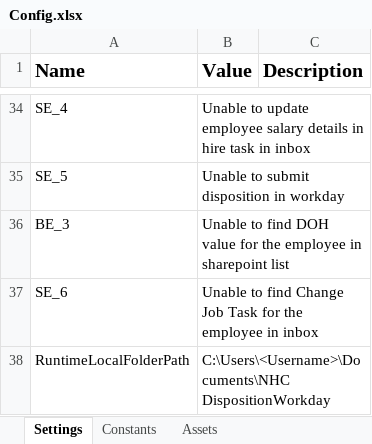
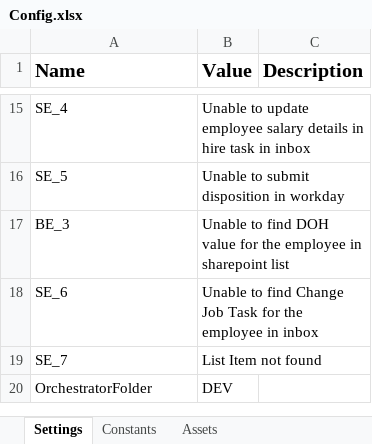
Before and after one commit to ok-omes-escrow/P004_SP003_090_NewHireCommunication_WorkdayDisposition_Performer, an Excel workbook: Data/Config.xlsx, sheet Settings, drawn as a sheet; only a part is shown, gaps mark what is left out; values as stored, in another font and other column widths than the file's, no borders; removed rows and columns are numbered as before the commit, all else as after; the diff covers the shown part only; the diff names each change by its address in the sheet, - before the commit and + after, or states it on an @@ line.

```diff
--- a/Data/Config.xlsx (sheet Settings)
+++ b/Data/Config.xlsx (sheet Settings)
-row 38: RuntimeLocalFolderPath | C:\Users\<Username>\Documents\NHC DispositionWorkday
+row 19: SE_7 | List Item not found
+row 20: OrchestratorFolder | DEV
```
Also changed, not shown: 19 removed rows elsewhere in this sheet, sheet Assets, 21 other files.
